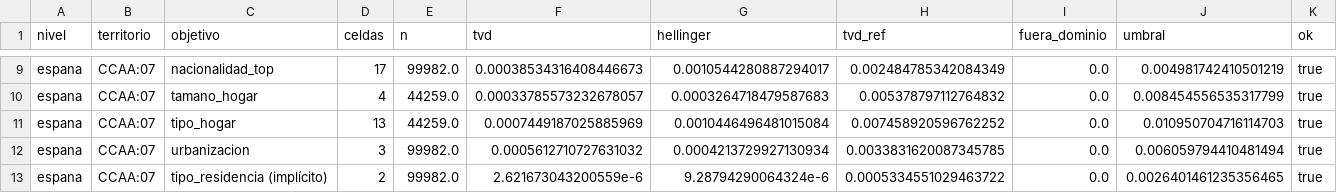
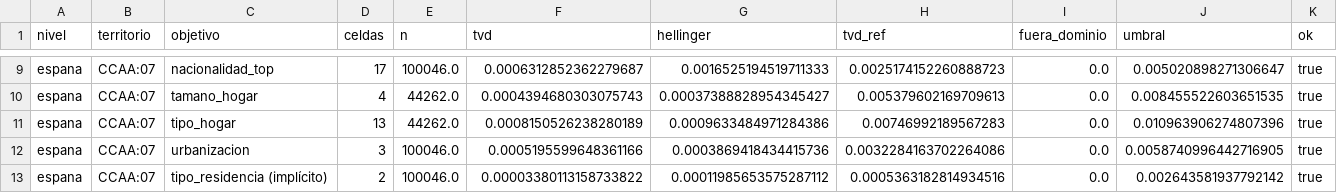
Before and after one commit to AlvaroArriola/SyntheticPopulation, a CSV file: reports/fase_05/2026-01-01_CCAA_07_100000_s1_v_marg.csv, drawn as a sheet; only a part is shown, gaps mark what is left out; the diff covers the shown part only; the diff names each change by its address in the sheet, - before the commit and + after, or states it on an @@ line.

```diff
--- a/reports/fase_05/2026-01-01_CCAA_07_100000_s1_v_marg.csv
+++ b/reports/fase_05/2026-01-01_CCAA_07_100000_s1_v_marg.csv
-E9 (n): 99982.0
+E9 (n): 100046.0
-F9 (tvd): 0.00038534316408446673
+F9 (tvd): 0.0006312852362279687
-G9 (hellinger): 0.0010544280887294017
+G9 (hellinger): 0.0016525194519711333
-H9 (tvd_ref): 0.002484785342084349
+H9 (tvd_ref): 0.0025174152260888723
-J9 (umbral): 0.004981742410501219
+J9 (umbral): 0.005020898271306647
-E10:E11 (n): 44259.0
+E10:E11 (n): 44262.0
-F10 (tvd): 0.00033785573232678057
+F10 (tvd): 0.0004394680303075743
-G10 (hellinger): 0.0003264718479587683
+G10 (hellinger): 0.00037388828954345427
-H10 (tvd_ref): 0.005378797112764832
+H10 (tvd_ref): 0.005379602169709613
-J10 (umbral): 0.008454556535317799
+J10 (umbral): 0.008455522603651535
-F11 (tvd): 0.0007449187025885969
+F11 (tvd): 0.0008150526238280189
-G11 (hellinger): 0.0010446496481015084
+G11 (hellinger): 0.0009633484971284386
-H11 (tvd_ref): 0.007458920596762252
+H11 (tvd_ref): 0.00746992189567283
-J11 (umbral): 0.010950704716114703
+J11 (umbral): 0.010963906274807396
-E12:E13 (n): 99982.0
+E12:E13 (n): 100046.0
-F12 (tvd): 0.0005612710727631032
+F12 (tvd): 0.0005195599648361166
-G12 (hellinger): 0.0004213729927130934
+G12 (hellinger): 0.0003869418434415736
-H12 (tvd_ref): 0.0033831620087345785
+H12 (tvd_ref): 0.0032284163702264086
-J12 (umbral): 0.006059794410481494
+J12 (umbral): 0.0058740996442716905
-F13 (tvd): 2.621673043200559e-6
+F13 (tvd): 0.00003380113158733822
-G13 (hellinger): 9.28794290064324e-6
+G13 (hellinger): 0.00011985653575287112
-H13 (tvd_ref): 0.0005334551029463722
+H13 (tvd_ref): 0.0005363182814934516
-J13 (umbral): 0.0026401461235356465
+J13 (umbral): 0.002643581937792142
```
Also changed, not shown: 35 edited cells elsewhere in this file, reports/fase_05/2026-01-01_CCAA_07_100000_s1_v_cruce.csv, reports/fase_05/2026-01-01_CCAA_08_100000_s1_v_cruce.csv, 2 other files.
